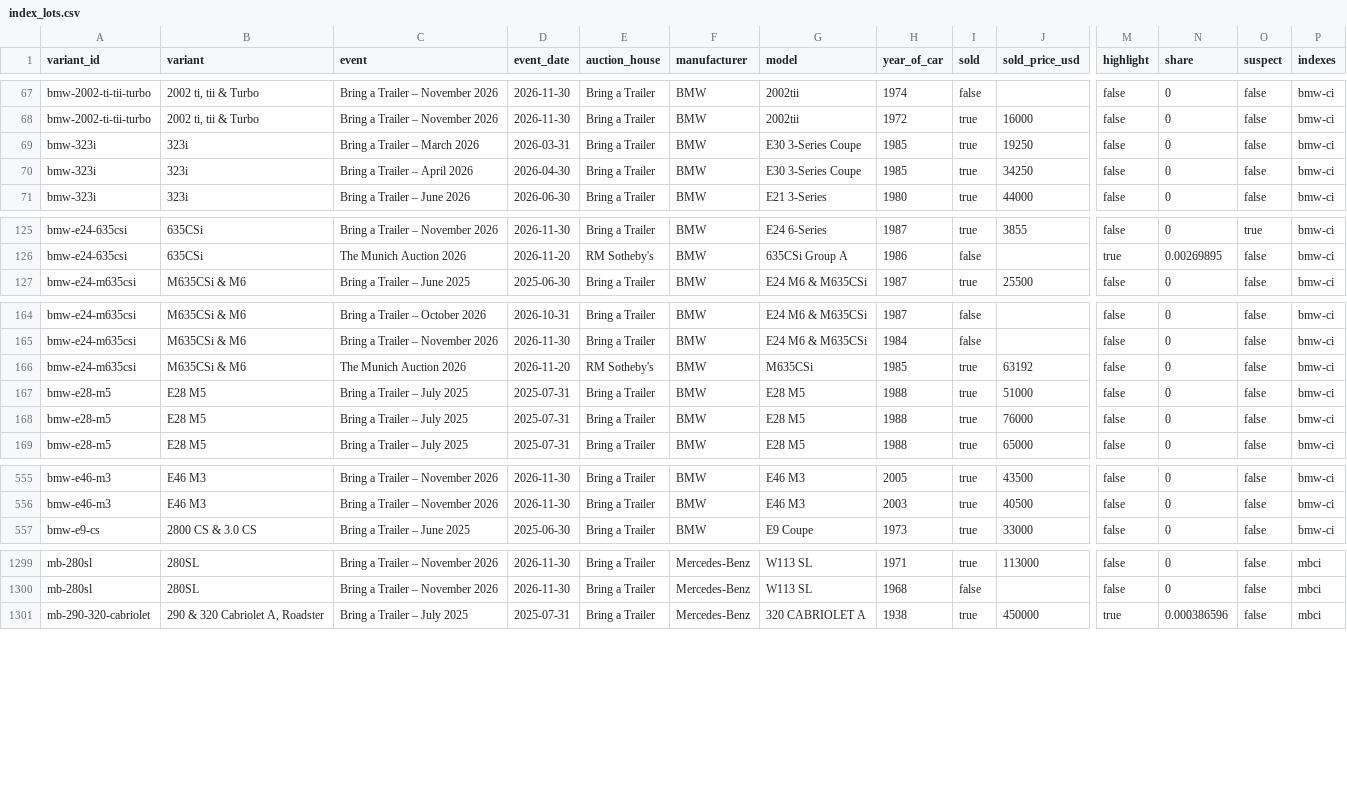
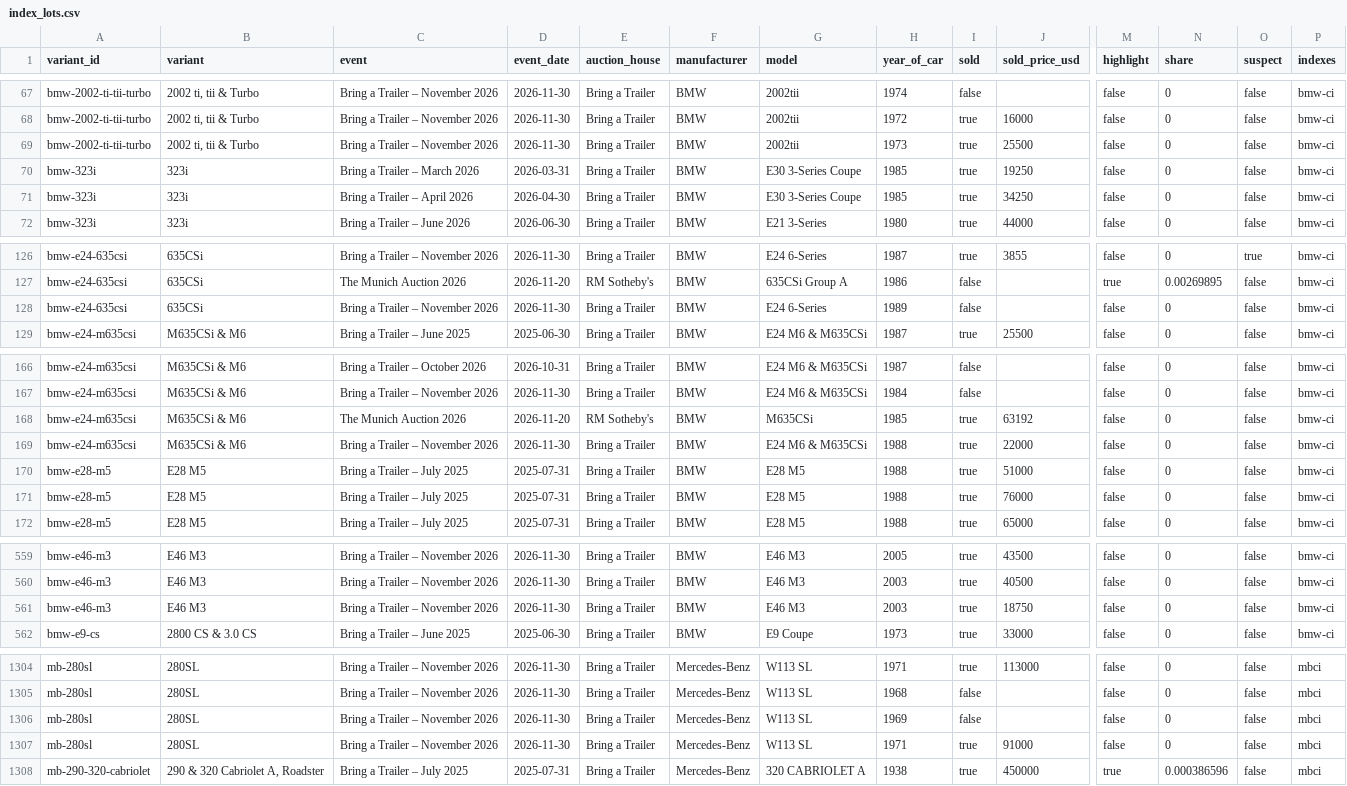
Before and after one commit to matte36s50/market-interest-score-app, a CSV file: data/index_lots.csv, drawn as a sheet; only a part is shown, gaps mark what is left out; rows hold the shown columns only; the diff covers the shown part only; the diff names each change by its address in the sheet, - before the commit and + after, or states it on an @@ line.

```diff
--- a/data/index_lots.csv
+++ b/data/index_lots.csv
+row 69: bmw-2002-ti-tii-turbo | 2002 ti, tii & Turbo | Bring a Trailer – November 2026 | 2026-11-30 | Bring a Trailer | BMW | 2002tii | 1973 | true | 25500 | false | 0 | false | bmw-ci
+row 128: bmw-e24-635csi | 635CSi | Bring a Trailer – November 2026 | 2026-11-30 | Bring a Trailer | BMW | E24 6-Series | 1989 | false |  | false | 0 | false | bmw-ci
+row 169: bmw-e24-m635csi | M635CSi & M6 | Bring a Trailer – November 2026 | 2026-11-30 | Bring a Trailer | BMW | E24 M6 & M635CSi | 1988 | true | 22000 | false | 0 | false | bmw-ci
+row 561: bmw-e46-m3 | E46 M3 | Bring a Trailer – November 2026 | 2026-11-30 | Bring a Trailer | BMW | E46 M3 | 2003 | true | 18750 | false | 0 | false | bmw-ci
+row 1306: mb-280sl | 280SL | Bring a Trailer – November 2026 | 2026-11-30 | Bring a Trailer | Mercedes-Benz | W113 SL | 1969 | false |  | false | 0 | false | mbci
+row 1307: mb-280sl | 280SL | Bring a Trailer – November 2026 | 2026-11-30 | Bring a Trailer | Mercedes-Benz | W113 SL | 1971 | true | 91000 | false | 0 | false | mbci
```
Also changed, not shown: 1 added row and 3 edited cells elsewhere in this file, data/upcoming_lots.csv.
